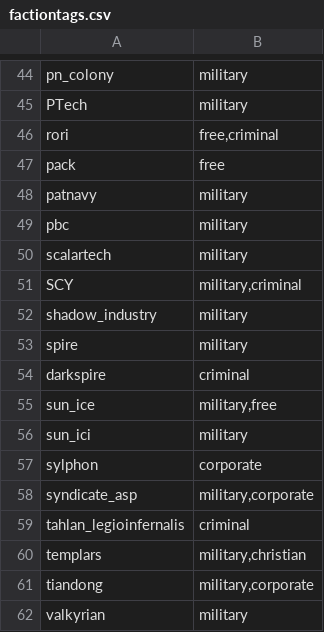
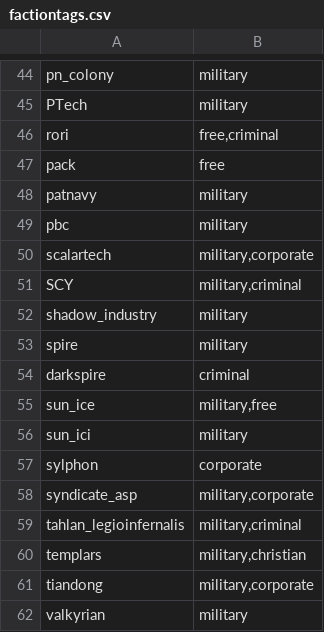
Before and after one commit to Histidine91/SS-CombatChatter, a CSV file: data/config/chatter/factiontags.csv, drawn as a sheet; only a part is shown, gaps mark what is left out.

```diff
--- a/data/config/chatter/factiontags.csv
+++ b/data/config/chatter/factiontags.csv
@@ -49,3 +49,3 @@ patnavy,military
 pbc,military
-scalartech,military
+scalartech,"military,corporate"
 SCY,"military,criminal"
@@ -58,3 +58,3 @@ sylphon,corporate
 syndicate_asp,"military,corporate"
-tahlan_legioinfernalis,criminal
+tahlan_legioinfernalis,"military,criminal"
 templars,"military,christian"
```
Also changed, not shown: 2 other files.
